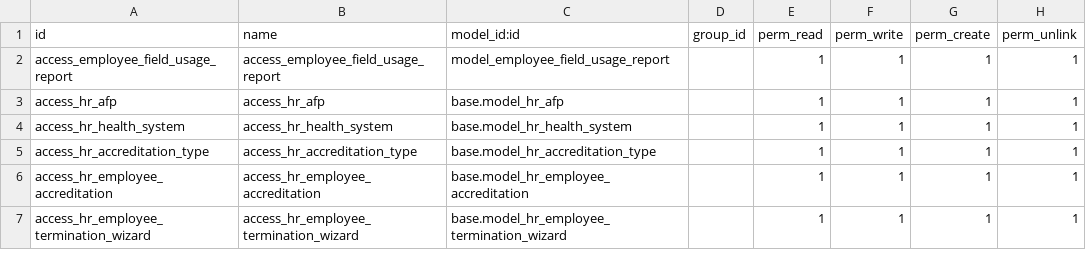
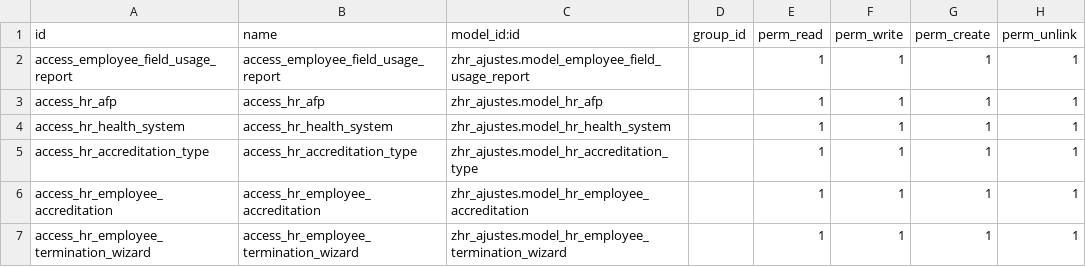
Before and after one commit to lbadilla2021/zhr_ajustes, a CSV file: security/ir.model.access.csv, drawn as a sheet.

Commit message:
...

```diff
--- a/security/ir.model.access.csv
+++ b/security/ir.model.access.csv
@@ -1,7 +1,7 @@
 id,name,model_id:id,group_id,perm_read,perm_write,perm_create,perm_unlink
-access_employee_field_usage_report,access_employee_field_usage_report,model_employee_field_usage_report,,1,1,1,1
-access_hr_afp,access_hr_afp,base.model_hr_afp,,1,1,1,1
-access_hr_health_system,access_hr_health_system,base.model_hr_health_system,,1,1,1,1
-access_hr_accreditation_type,access_hr_accreditation_type,base.model_hr_accreditation_type,,1,1,1,1
-access_hr_employee_accreditation,access_hr_employee_accreditation,base.model_hr_employee_accreditation,,1,1,1,1
-access_hr_employee_termination_wizard,access_hr_employee_termination_wizard,base.model_hr_employee_termination_wizard,,1,1,1,1
+access_employee_field_usage_report,access_employee_field_usage_report,zhr_ajustes.model_employee_field_usage_report,,1,1,1,1
+access_hr_afp,access_hr_afp,zhr_ajustes.model_hr_afp,,1,1,1,1
+access_hr_health_system,access_hr_health_system,zhr_ajustes.model_hr_health_system,,1,1,1,1
+access_hr_accreditation_type,access_hr_accreditation_type,zhr_ajustes.model_hr_accreditation_type,,1,1,1,1
+access_hr_employee_accreditation,access_hr_employee_accreditation,zhr_ajustes.model_hr_employee_accreditation,,1,1,1,1
+access_hr_employee_termination_wizard,access_hr_employee_termination_wizard,zhr_ajustes.model_hr_employee_termination_wizard,,1,1,1,1
```
